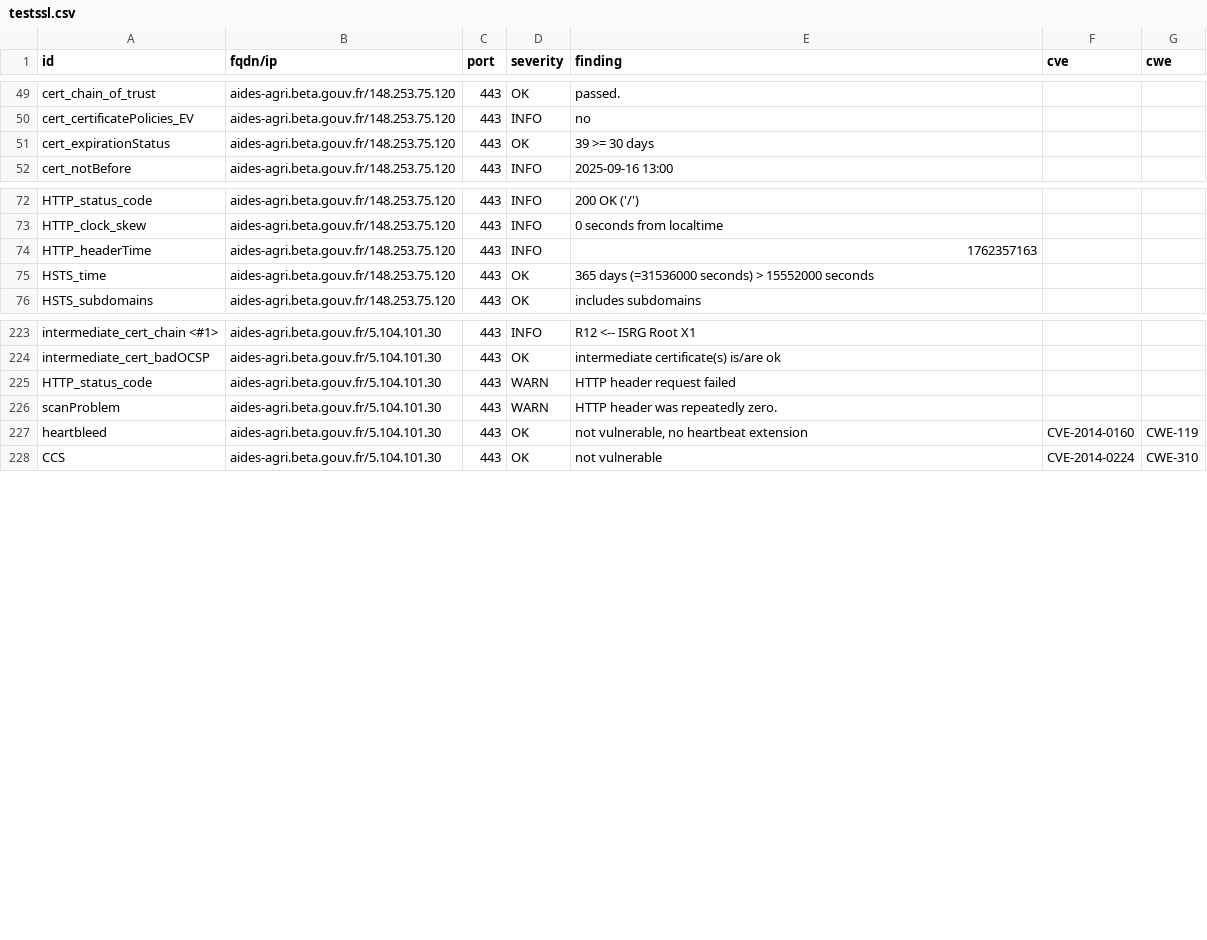
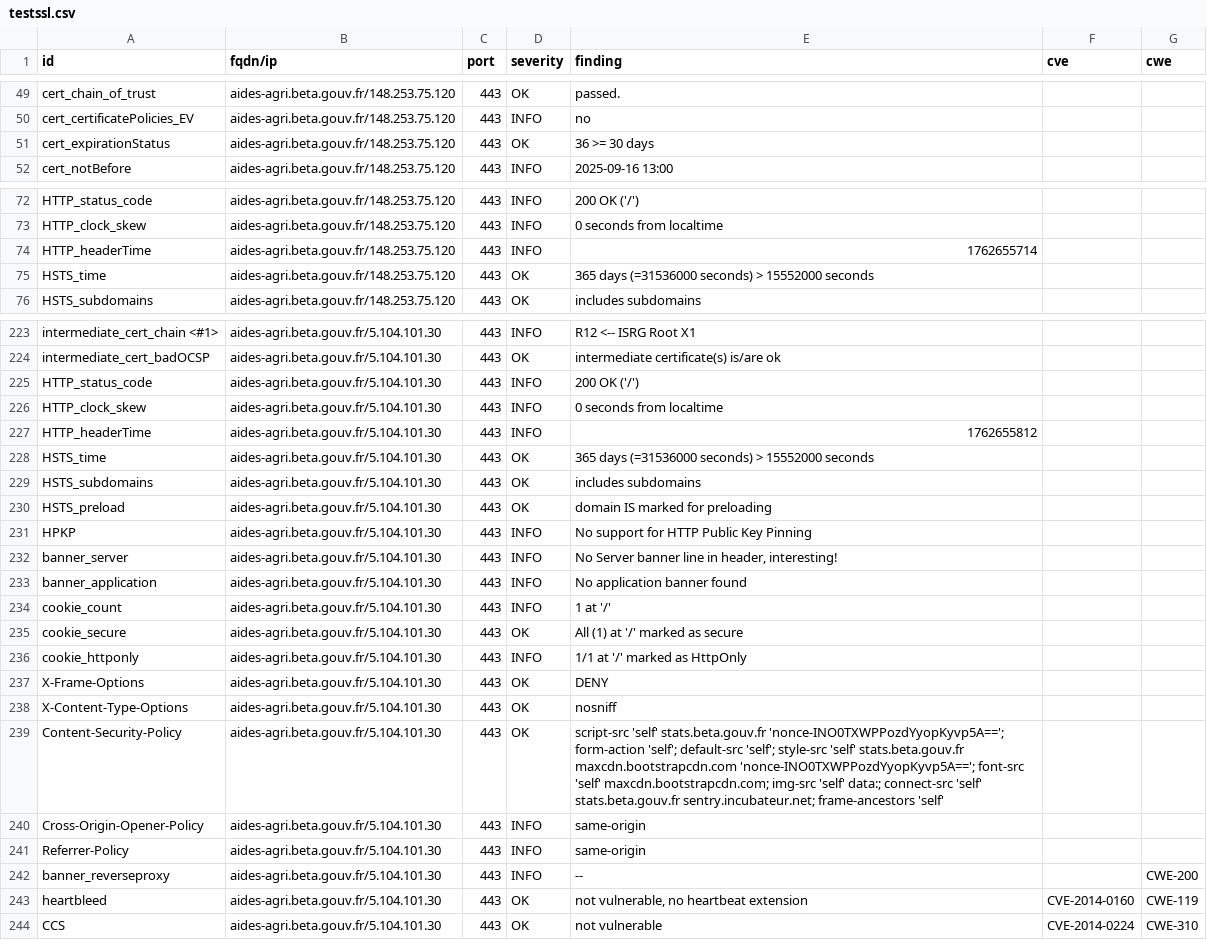
Before and after one commit to incubateur-agriculture/dashlord, a CSV file: results/aHR0cHM6Ly9haWRlcy1hZ3JpLmJldGEuZ291di5mcg==/testssl.csv, drawn as a sheet; only a part is shown, gaps mark what is left out; the diff covers the shown part only.

Commit message:
update: https://aides-agri.beta.gouv.fr

```diff
--- a/results/aHR0cHM6Ly9haWRlcy1hZ3JpLmJldGEuZ291di5mcg==/testssl.csv
+++ b/results/aHR0cHM6Ly9haWRlcy1hZ3JpLmJldGEuZ291di5mcg==/testssl.csv
@@ -50,3 +50,3 @@
 "cert_certificatePolicies_EV","aides-agri.beta.gouv.fr/148.253.75.120","443","INFO","no","",""
-"cert_expirationStatus","aides-agri.beta.gouv.fr/148.253.75.120","443","OK","39 >= 30 days","",""
+"cert_expirationStatus","aides-agri.beta.gouv.fr/148.253.75.120","443","OK","36 >= 30 days","",""
 "cert_notBefore","aides-agri.beta.gouv.fr/148.253.75.120","443","INFO","2025-09-16 13:00","",""
@@ -73,3 +73,3 @@
 "HTTP_clock_skew","aides-agri.beta.gouv.fr/148.253.75.120","443","INFO","0 seconds from localtime","",""
-"HTTP_headerTime","aides-agri.beta.gouv.fr/148.253.75.120","443","INFO","1762357163","",""
+"HTTP_headerTime","aides-agri.beta.gouv.fr/148.253.75.120","443","INFO","1762655714","",""
 "HSTS_time","aides-agri.beta.gouv.fr/148.253.75.120","443","OK","365 days (=31536000 seconds) > 15552000 seconds","",""
@@ -224,4 +224,20 @@
 "intermediate_cert_badOCSP","aides-agri.beta.gouv.fr/5.104.101.30","443","OK","intermediate certificate(s) is/are ok","",""
-"HTTP_status_code","aides-agri.beta.gouv.fr/5.104.101.30","443","WARN","HTTP header request failed","",""
-"scanProblem","aides-agri.beta.gouv.fr/5.104.101.30","443","WARN","HTTP header was repeatedly zero.","",""
+"HTTP_status_code","aides-agri.beta.gouv.fr/5.104.101.30","443","INFO","200 OK ('/')","",""
+"HTTP_clock_skew","aides-agri.beta.gouv.fr/5.104.101.30","443","INFO","0 seconds from localtime","",""
+"HTTP_headerTime","aides-agri.beta.gouv.fr/5.104.101.30","443","INFO","1762655812","",""
+"HSTS_time","aides-agri.beta.gouv.fr/5.104.101.30","443","OK","365 days (=31536000 seconds) > 15552000 seconds","",""
+"HSTS_subdomains","aides-agri.beta.gouv.fr/5.104.101.30","443","OK","includes subdomains","",""
+"HSTS_preload","aides-agri.beta.gouv.fr/5.104.101.30","443","OK","domain IS marked for preloading","",""
+"HPKP","aides-agri.beta.gouv.fr/5.104.101.30","443","INFO","No support for HTTP Public Key Pinning","",""
+"banner_server","aides-agri.beta.gouv.fr/5.104.101.30","443","INFO","No Server banner line in header, interesting!","",""
+"banner_application","aides-agri.beta.gouv.fr/5.104.101.30","443","INFO","No application banner found","",""
+"cookie_count","aides-agri.beta.gouv.fr/5.104.101.30","443","INFO","1 at '/'","",""
+"cookie_secure","aides-agri.beta.gouv.fr/5.104.101.30","443","OK","All (1) at '/' marked as secure","",""
+"cookie_httponly","aides-agri.beta.gouv.fr/5.104.101.30","443","INFO","1/1 at '/' marked as HttpOnly","",""
+"X-Frame-Options","aides-agri.beta.gouv.fr/5.104.101.30","443","OK","DENY","",""
+"X-Content-Type-Options","aides-agri.beta.gouv.fr/5.104.101.30","443","OK","nosniff","",""
+"Content-Security-Policy","aides-agri.beta.gouv.fr/5.104.101.30","443","OK","script-src 'self' stats.beta.gouv.fr 'nonce-INO0TXWPPozdYyopKyvp5A=='; form-action 'self'; default-src 'self'; style-src 'self' stats.beta.gouv.fr maxcdn.bootstrapcdn.com 'nonce-INO0TXWPPozdYyopKyvp5A=='; font-src 'self' maxcdn.bootstrapcdn.com; img-src 'self' data:; connect-src 'self' stats.beta.gouv.fr sentry.incubateur.net; frame-ancestors 'self'","",""
+"Cross-Origin-Opener-Policy","aides-agri.beta.gouv.fr/5.104.101.30","443","INFO","same-origin","",""
+"Referrer-Policy","aides-agri.beta.gouv.fr/5.104.101.30","443","INFO","same-origin","",""
+"banner_reverseproxy","aides-agri.beta.gouv.fr/5.104.101.30","443","INFO","--","","CWE-200"
 "heartbleed","aides-agri.beta.gouv.fr/5.104.101.30","443","OK","not vulnerable, no heartbeat extension","CVE-2014-0160","CWE-119"
```
Also changed, not shown: 9 edited cells elsewhere in this file, 17 other files.
